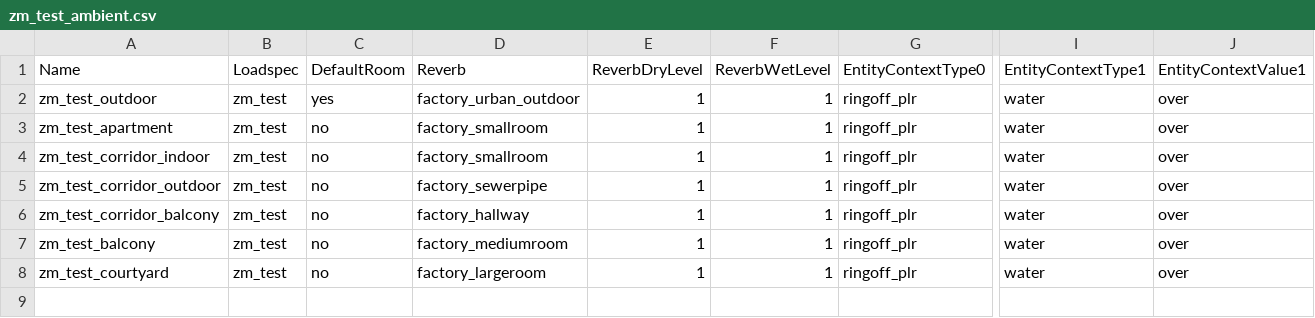
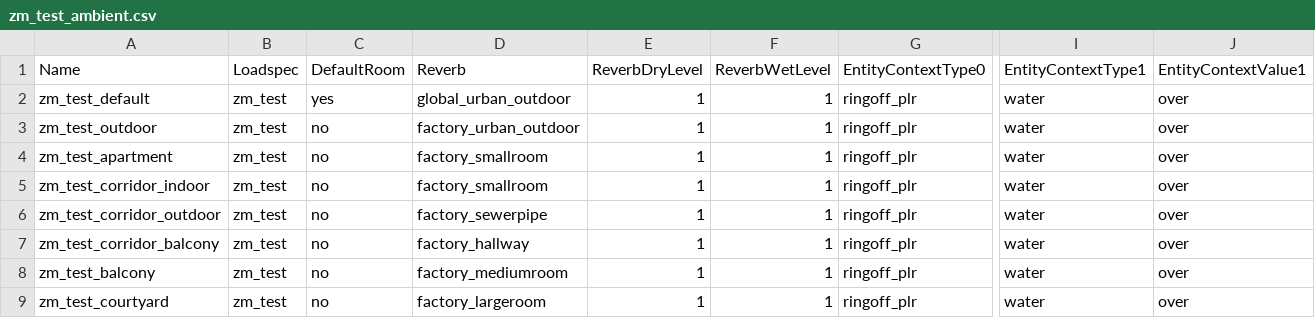
Before and after one commit to t7-reapy/t7_workspace, a CSV file: share/raw/sound/ambients/zm_test_ambient.csv, drawn as a sheet; only a part is shown, gaps mark what is left out; addresses are those after the commit; rows hold the shown columns only; the diff names each change by its address in the sheet, - before the commit and + after, or states it on an @@ line.

Commit message:
fix(audio): AMBIENT ROOM FOR GOOD

```diff
--- a/share/raw/sound/ambients/zm_test_ambient.csv
+++ b/share/raw/sound/ambients/zm_test_ambient.csv
+row 2: zm_test_default | zm_test | yes | global_urban_outdoor | 1 | 1 | ringoff_plr | water | over
-C3 (DefaultRoom): yes
+C3 (DefaultRoom): no
```
Also changed, not shown: share/raw/sound/ambients/ambient_mod.csv, 3 other files.
